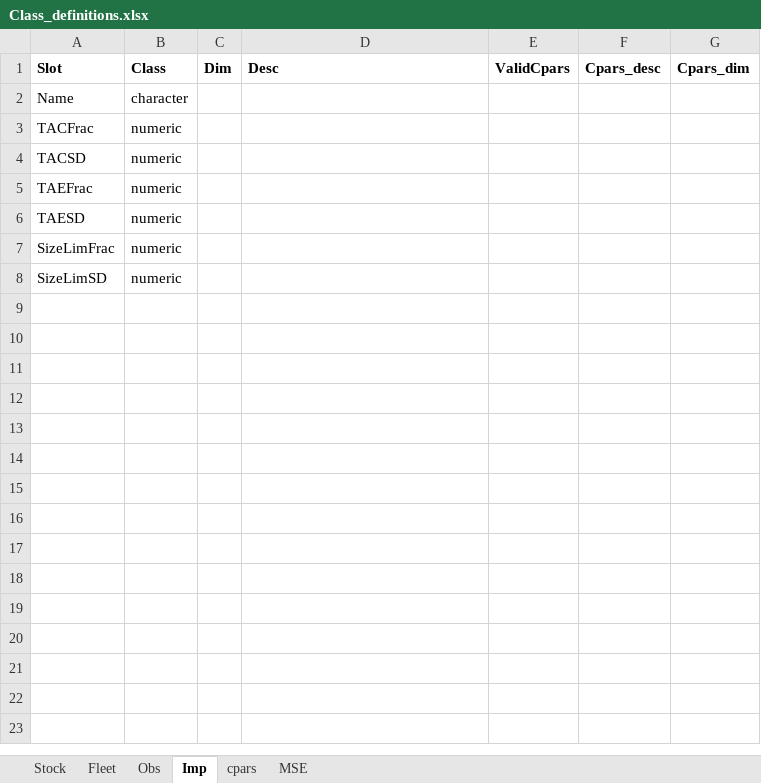
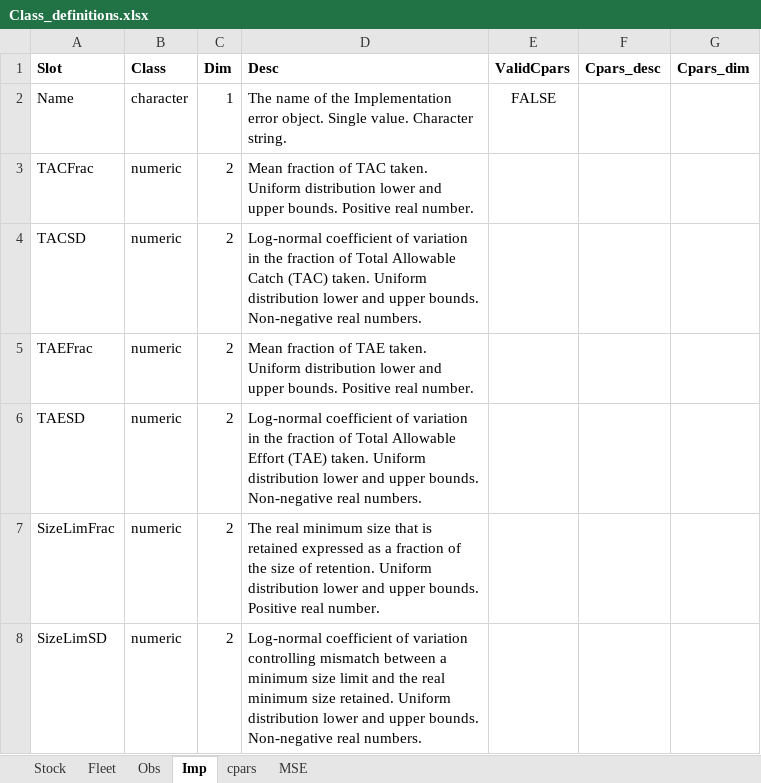
Before and after one commit to Blue-Matter/MSEtool, an Excel workbook: build_tools/Class_definitions/Class_definitions.xlsx, sheet Imp, drawn as a sheet; values as stored, in another font and other column widths than the file's, no borders; the diff names each change by its address in the sheet, - before the commit and + after, or states it on an @@ line.

Commit message:
update Obs parameters
- remove redundant slots
- add sigmaRbiascv to Obs
- update built in Obs objects

```diff
--- a/build_tools/Class_definitions/Class_definitions.xlsx (sheet Imp)
+++ b/build_tools/Class_definitions/Class_definitions.xlsx (sheet Imp)
-C2 (Dim): (empty)
+C2 (Dim): 1
-D2 (Desc): (empty)
+D2 (Desc): The name of the Implementation error object. Single value. Character string.
-E2 (ValidCpars): (empty)
+E2 (ValidCpars): FALSE
-C3:C8 (Dim): (empty)
+C3:C8 (Dim): 2
-D3 (Desc): (empty)
+D3 (Desc): Mean fraction of TAC taken. Uniform distribution lower and upper bounds. Positive real number.
-D4 (Desc): (empty)
+D4 (Desc): Log-normal coefficient of variation in the fraction of Total Allowable Catch (TAC) taken. Uniform distribution lower and upper bounds. Non-negative real numbers.
-D5 (Desc): (empty)
+D5 (Desc): Mean fraction of TAE taken. Uniform distribution lower and upper bounds. Positive real number.
-D6 (Desc): (empty)
+D6 (Desc): Log-normal coefficient of variation in the fraction of Total Allowable Effort (TAE) taken. Uniform distribution lower and upper bounds. Non-negative real numbers.
-D7 (Desc): (empty)
+D7 (Desc): The real minimum size that is retained expressed as a fraction of the size of retention. Uniform distribution lower and upper bounds. Positive real number.
-D8 (Desc): (empty)
+D8 (Desc): Log-normal coefficient of variation controlling mismatch between a minimum size limit and the real minimum size retained. Uniform distribution lower and upper bounds. Non-negative real numbers.
```
Also changed, not shown: sheet Obs, 12 other files.
